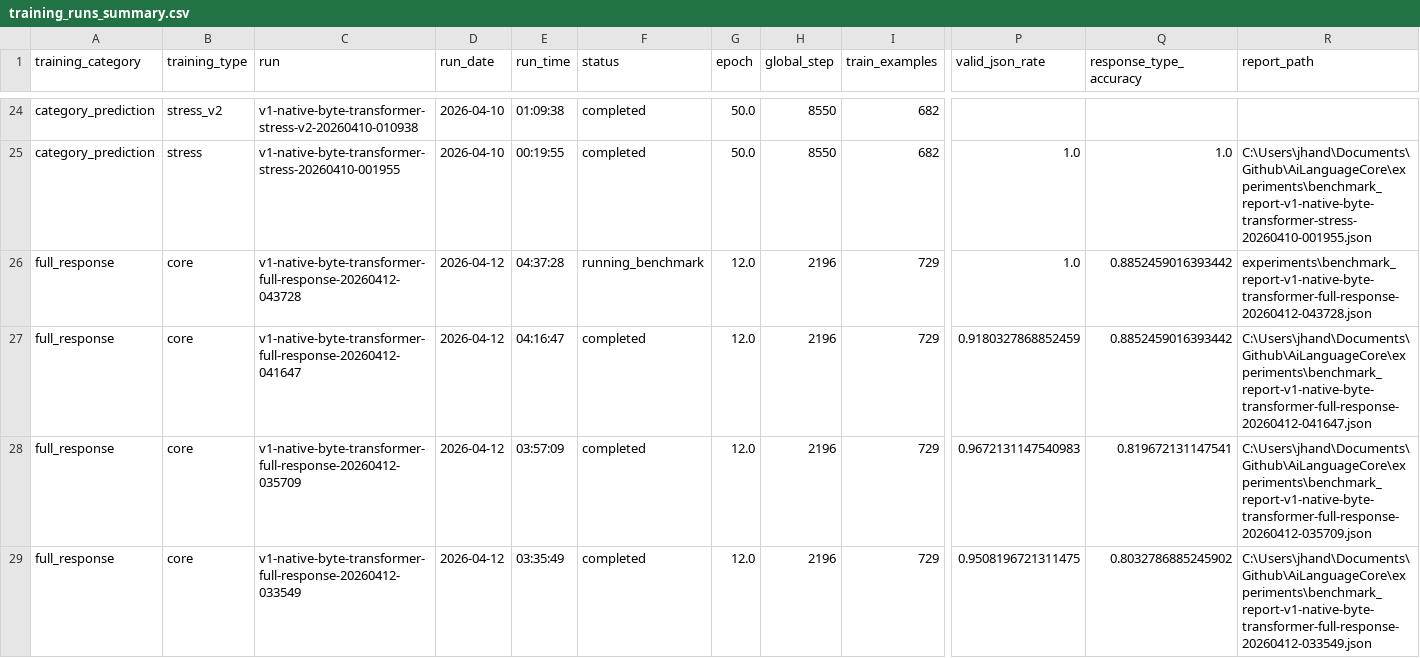
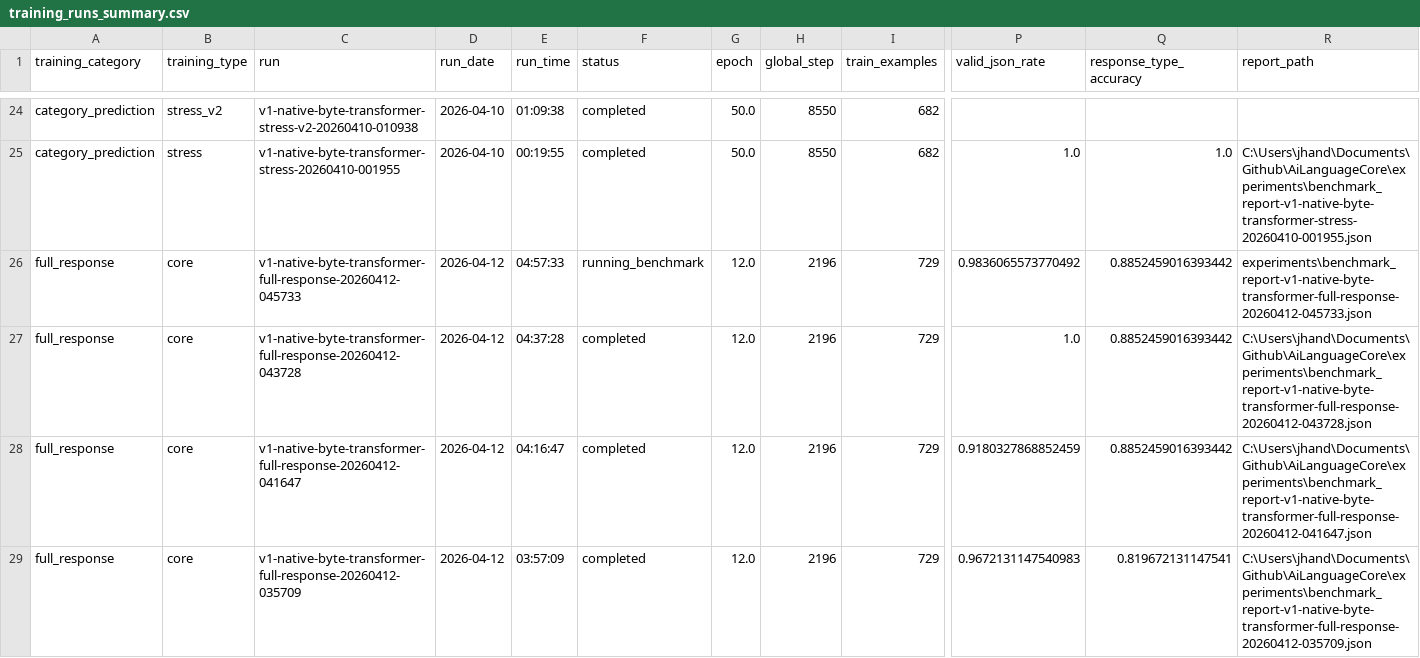
Before and after one commit to TheQuantifier/AiLanguageCore, a CSV file: experiments/training_runs_summary.csv, drawn as a sheet; only a part is shown, gaps mark what is left out; the shorter side is filled out with more unchanged rows; addresses are those after the commit; rows hold the shown columns only; the diff names each change by its address in the sheet, - before the commit and + after, or states it on an @@ line.

```diff
--- a/experiments/training_runs_summary.csv
+++ b/experiments/training_runs_summary.csv
+row 26: full_response | core | v1-native-byte-transformer-full-response-20260412-045733 | 2026-04-12 | 04:57:33 | running_benchmark | 12.0 | 2196 | 729 | 0.9836065573770492 | 0.8852459016393442 | experiments\benchmark_report-v1-native-byte-transformer-full-response-20260412-045733.json
-F27 (status): running_benchmark
+F27 (status): completed
-R27 (report_path): experiments\benchmark_report-v1-native-byte-transformer-full-response-20260412-043728.json
+R27 (report_path): C:\Users\jhand\Documents\Github\AiLanguageCore\experiments\benchmark_report-v1-native-byte-transformer-full-response-20260412-043728.json
```
Also changed, not shown: 8 other files.
